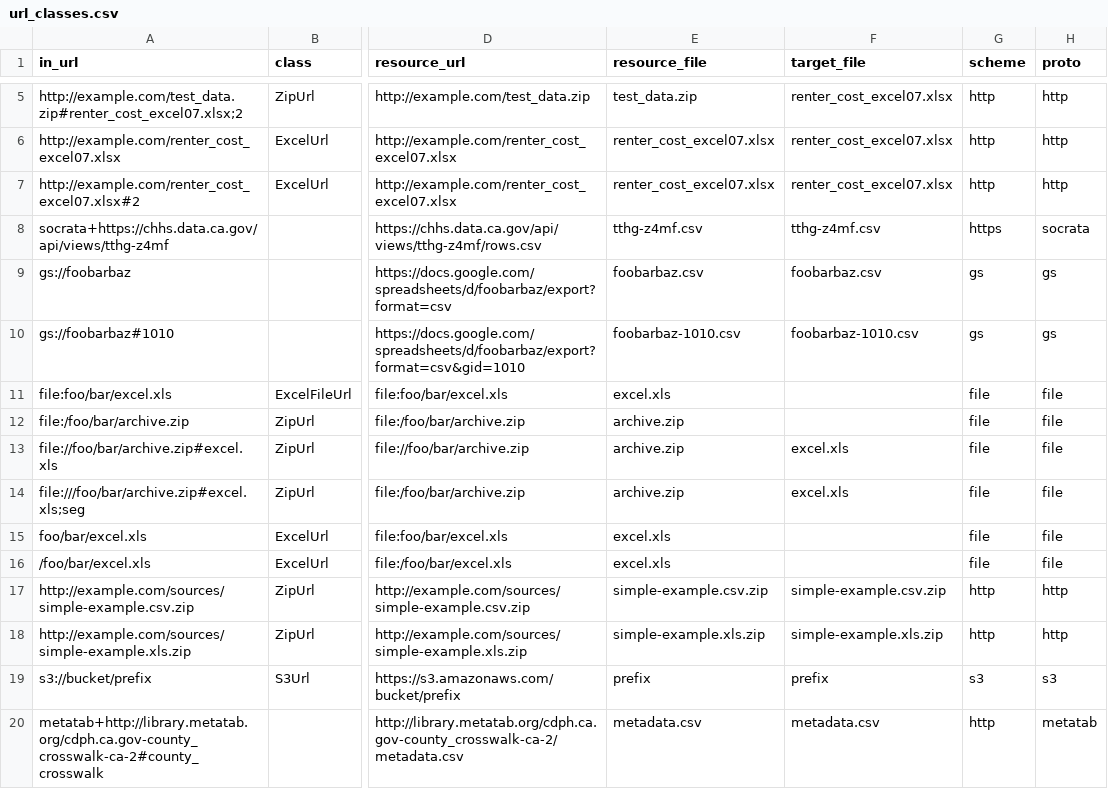
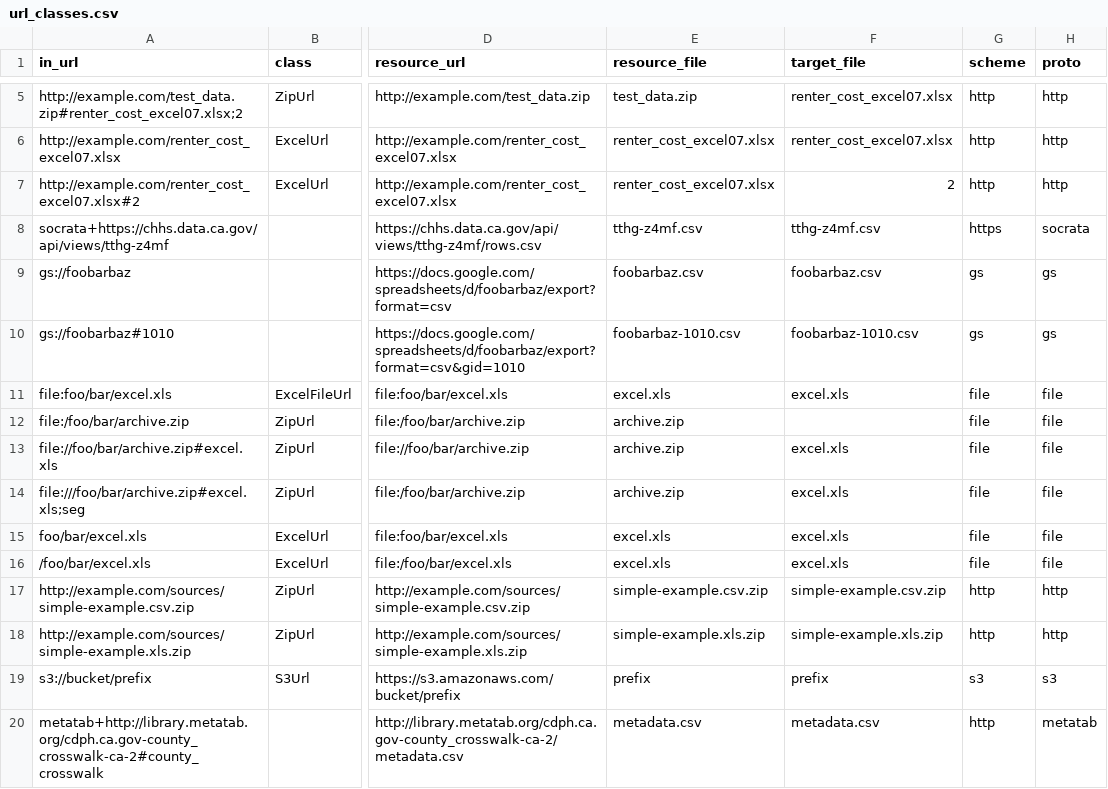
Before and after one commit to CivicSpleen/appurl, a CSV file: test_data/url_classes.csv, drawn as a sheet; only a part is shown, gaps mark what is left out; the diff names each change by its address in the sheet, - before the commit and + after, or states it on an @@ line.

```diff
--- a/test_data/url_classes.csv
+++ b/test_data/url_classes.csv
-F7 (target_file): renter_cost_excel07.xlsx
+F7 (target_file): 2
-F11 (target_file): (empty)
+F11 (target_file): excel.xls
-F15:F16 (target_file): (empty)
+F15:F16 (target_file): excel.xls
```
Also changed, not shown: test_data/components.csv, 13 other files.
